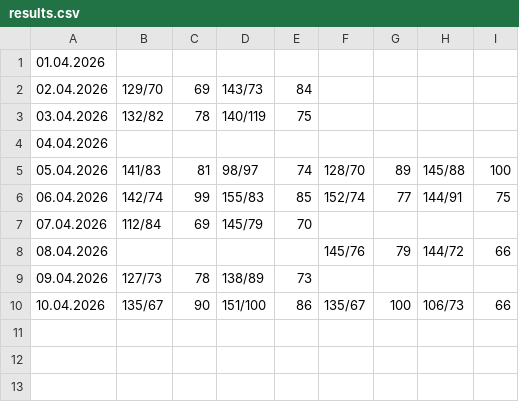
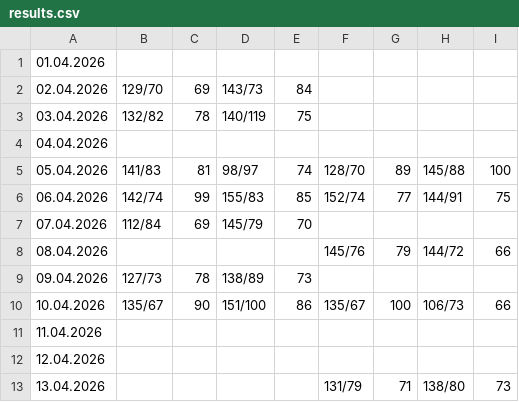
Before and after one commit to CorgiPuppy/notes, a CSV file: measuring-pressure/2026/04-april/results.csv, drawn as a sheet.

Commit message:
feat: add results for today's evening.

```diff
--- a/measuring-pressure/2026/04-april/results.csv
+++ b/measuring-pressure/2026/04-april/results.csv
@@ -10 +10,4 @@
 10.04.2026,135/67,90,151/100,86,135/67,100,106/73,66
+11.04.2026,,,,,,,,
+12.04.2026,,,,,,,,
+13.04.2026,,,,,131/79,71,138/80,73
```
Also changed, not shown: 2 other files.
